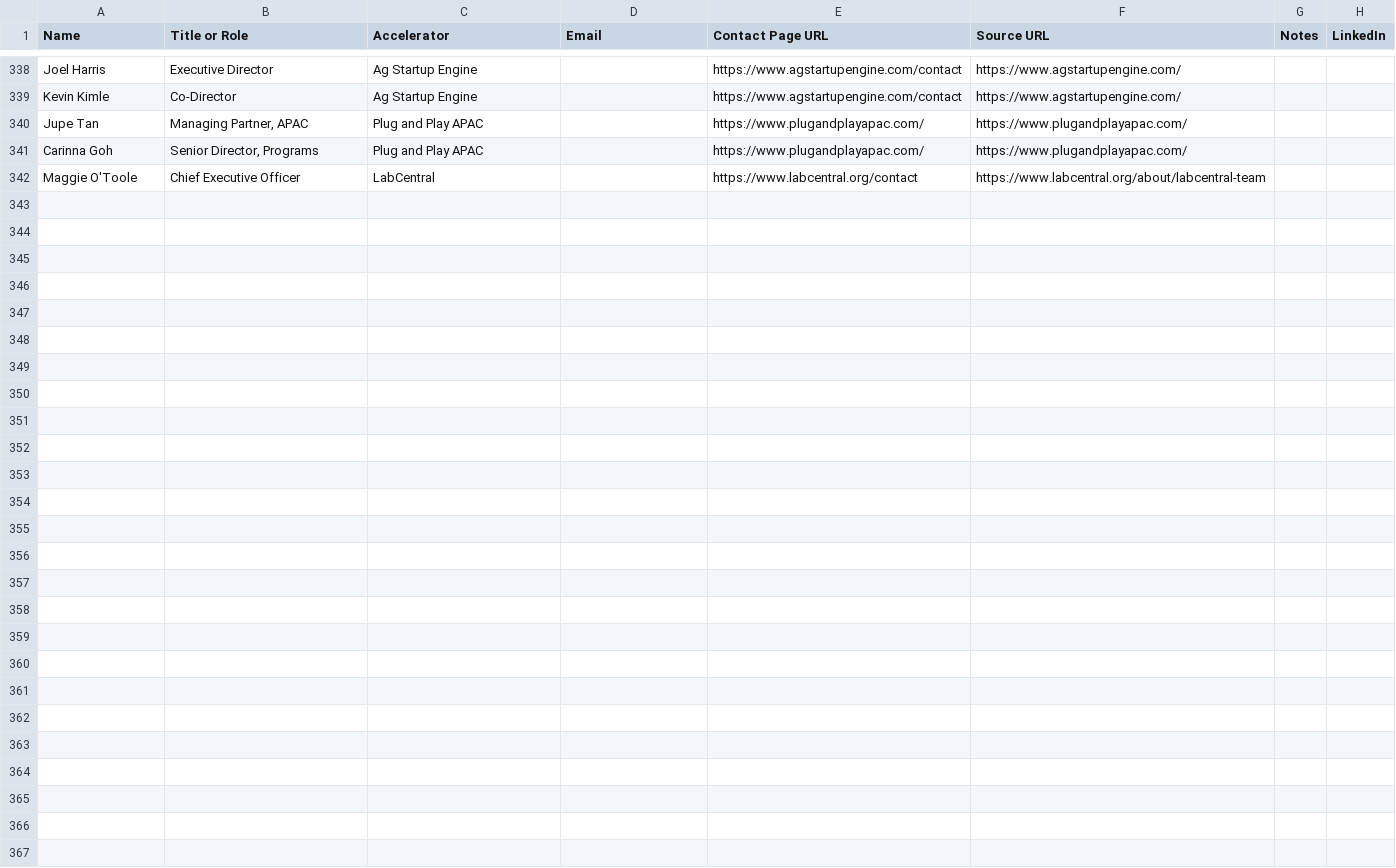
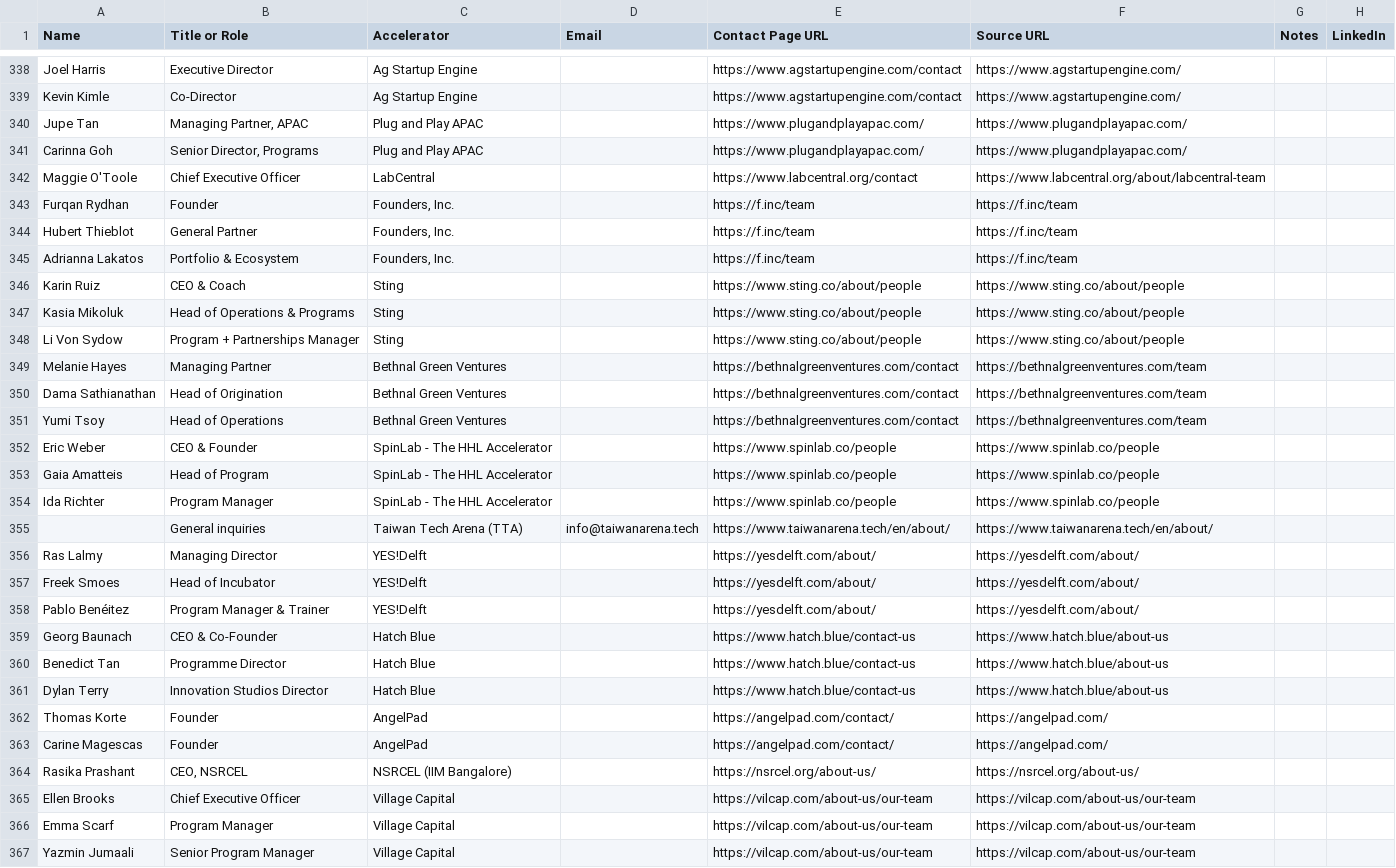
Before and after one commit to michaeleverywhere/vc-comp, a CSV file: accelerators/contacts.csv, drawn as a sheet; only a part is shown, gaps mark what is left out.

Commit message:
Accelerators 2026-10-20 late add chunk D: Founders, Inc. 192, Sting 334, Bethnal Green Ventures 105, SpinLab - The HHL Accelerator 144, Taiwan Tech Arena (TTA) 1,233, YES!Delft 15, Hatch Blue 73, AngelPad 41, NSRCEL (IIM Bangalore) 23, Village Capital 357 (2,517 companies); master 35,500 -> 38,017

```diff
--- a/accelerators/contacts.csv
+++ b/accelerators/contacts.csv
@@ -342 +342,26 @@ Carinna Goh,"Senior Director, Programs",Plug and Play APAC,,https://www.plugandp
 Maggie O'Toole,Chief Executive Officer,LabCentral,,https://www.labcentral.org/contact,https://www.labcentral.org/about/labcentral-team,,
+Furqan Rydhan,Founder,"Founders, Inc.",,https://f.inc/team,https://f.inc/team,,
+Hubert Thieblot,General Partner,"Founders, Inc.",,https://f.inc/team,https://f.inc/team,,
+Adrianna Lakatos,Portfolio & Ecosystem,"Founders, Inc.",,https://f.inc/team,https://f.inc/team,,
+Karin Ruiz,CEO & Coach,Sting,,https://www.sting.co/about/people,https://www.sting.co/about/people,,
+Kasia Mikoluk,Head of Operations & Programs,Sting,,https://www.sting.co/about/people,https://www.sting.co/about/people,,
+Li Von Sydow,Program + Partnerships Manager,Sting,,https://www.sting.co/about/people,https://www.sting.co/about/people,,
+Melanie Hayes,Managing Partner,Bethnal Green Ventures,,https://bethnalgreenventures.com/contact,https://bethnalgreenventures.com/team,,
+Dama Sathianathan,Head of Origination,Bethnal Green Ventures,,https://bethnalgreenventures.com/contact,https://bethnalgreenventures.com/team,,
+Yumi Tsoy,Head of Operations,Bethnal Green Ventures,,https://bethnalgreenventures.com/contact,https://bethnalgreenventures.com/team,,
+Eric Weber,CEO & Founder,SpinLab - The HHL Accelerator,,https://www.spinlab.co/people,https://www.spinlab.co/people,,
+Gaia Amatteis,Head of Program,SpinLab - The HHL Accelerator,,https://www.spinlab.co/people,https://www.spinlab.co/people,,
+Ida Richter,Program Manager,SpinLab - The HHL Accelerator,,https://www.spinlab.co/people,https://www.spinlab.co/people,,
+,General inquiries,Taiwan Tech Arena (TTA),info@taiwanarena.tech,https://www.taiwanarena.tech/en/about/,https://www.taiwanarena.tech/en/about/,,
+Ras Lalmy,Managing Director,YES!Delft,,https://yesdelft.com/about/,https://yesdelft.com/about/,,
+Freek Smoes,Head of Incubator,YES!Delft,,https://yesdelft.com/about/,https://yesdelft.com/about/,,
+Pablo Benéitez,Program Manager & Trainer,YES!Delft,,https://yesdelft.com/about/,https://yesdelft.com/about/,,
+Georg Baunach,CEO & Co-Founder,Hatch Blue,,https://www.hatch.blue/contact-us,https://www.hatch.blue/about-us,,
+Benedict Tan,Programme Director,Hatch Blue,,https://www.hatch.blue/contact-us,https://www.hatch.blue/about-us,,
+Dylan Terry,Innovation Studios Director,Hatch Blue,,https://www.hatch.blue/contact-us,https://www.hatch.blue/about-us,,
+Thomas Korte,Founder,AngelPad,,https://angelpad.com/contact/,https://angelpad.com/,,
+Carine Magescas,Founder,AngelPad,,https://angelpad.com/contact/,https://angelpad.com/,,
+Rasika Prashant,"CEO, NSRCEL",NSRCEL (IIM Bangalore),,https://nsrcel.org/about-us/,https://nsrcel.org/about-us/,,
+Ellen Brooks,Chief Executive Officer,Village Capital,,https://vilcap.com/about-us/our-team,https://vilcap.com/about-us/our-team,,
+Emma Scarf,Program Manager,Village Capital,,https://vilcap.com/about-us/our-team,https://vilcap.com/about-us/our-team,,
+Yazmin Jumaali,Senior Program Manager,Village Capital,,https://vilcap.com/about-us/our-team,https://vilcap.com/about-us/our-team,,
```
Also changed, not shown: 14 other files.
